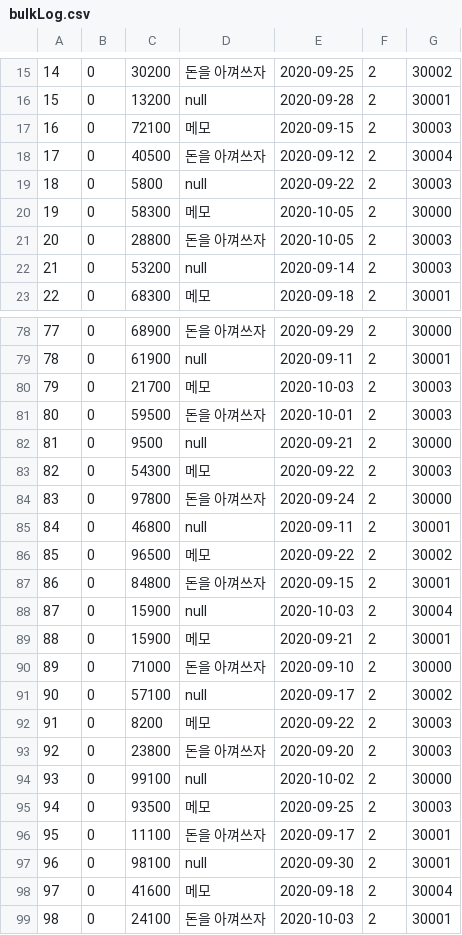
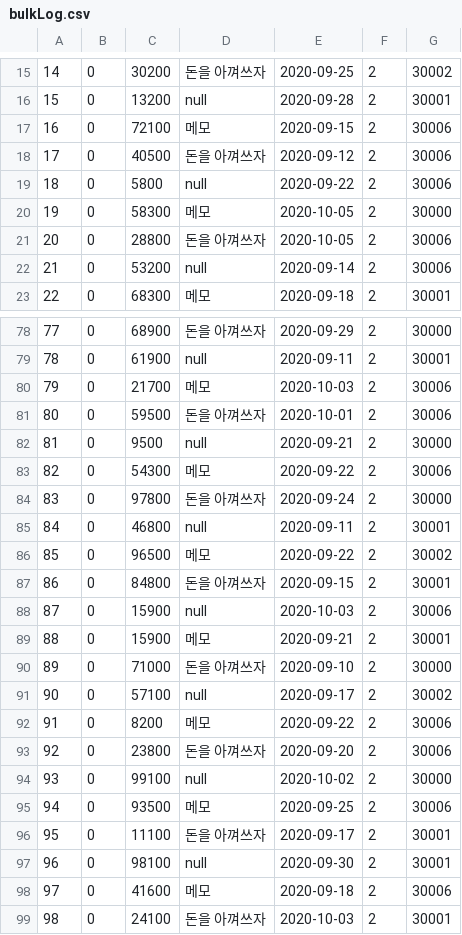
Before and after one commit to sbyeol3/BANKSALARY, a CSV file: server/models/sql/bulkLog.csv, drawn as a sheet; only a part is shown, gaps mark what is left out; the diff covers the shown part only.

```diff
--- a/server/models/sql/bulkLog.csv
+++ b/server/models/sql/bulkLog.csv
@@ -16,8 +16,8 @@
 15,0,13200,null,2020-09-28,2,30001
-16,0,72100,메모,2020-09-15,2,30003
-17,0,40500,돈을 아껴쓰자,2020-09-12,2,30004
-18,0,5800,null,2020-09-22,2,30003
+16,0,72100,메모,2020-09-15,2,30006
+17,0,40500,돈을 아껴쓰자,2020-09-12,2,30006
+18,0,5800,null,2020-09-22,2,30006
 19,0,58300,메모,2020-10-05,2,30000
-20,0,28800,돈을 아껴쓰자,2020-10-05,2,30003
-21,0,53200,null,2020-09-14,2,30003
+20,0,28800,돈을 아껴쓰자,2020-10-05,2,30006
+21,0,53200,null,2020-09-14,2,30006
 22,0,68300,메모,2020-09-18,2,30001
@@ -79,6 +79,6 @@
 78,0,61900,null,2020-09-11,2,30001
-79,0,21700,메모,2020-10-03,2,30003
-80,0,59500,돈을 아껴쓰자,2020-10-01,2,30003
+79,0,21700,메모,2020-10-03,2,30006
+80,0,59500,돈을 아껴쓰자,2020-10-01,2,30006
 81,0,9500,null,2020-09-21,2,30000
-82,0,54300,메모,2020-09-22,2,30003
+82,0,54300,메모,2020-09-22,2,30006
 83,0,97800,돈을 아껴쓰자,2020-09-24,2,30000
@@ -87,3 +87,3 @@
 86,0,84800,돈을 아껴쓰자,2020-09-15,2,30001
-87,0,15900,null,2020-10-03,2,30004
+87,0,15900,null,2020-10-03,2,30006
 88,0,15900,메모,2020-09-21,2,30001
@@ -91,9 +91,9 @@
 90,0,57100,null,2020-09-17,2,30002
-91,0,8200,메모,2020-09-22,2,30003
-92,0,23800,돈을 아껴쓰자,2020-09-20,2,30003
+91,0,8200,메모,2020-09-22,2,30006
+92,0,23800,돈을 아껴쓰자,2020-09-20,2,30006
 93,0,99100,null,2020-10-02,2,30000
-94,0,93500,메모,2020-09-25,2,30003
+94,0,93500,메모,2020-09-25,2,30006
 95,0,11100,돈을 아껴쓰자,2020-09-17,2,30001
 96,0,98100,null,2020-09-30,2,30001
-97,0,41600,메모,2020-09-18,2,30004
+97,0,41600,메모,2020-09-18,2,30006
 98,0,24100,돈을 아껴쓰자,2020-10-03,2,30001
```
Also changed, not shown: 22 edited cells elsewhere in this file, 5 other files.
